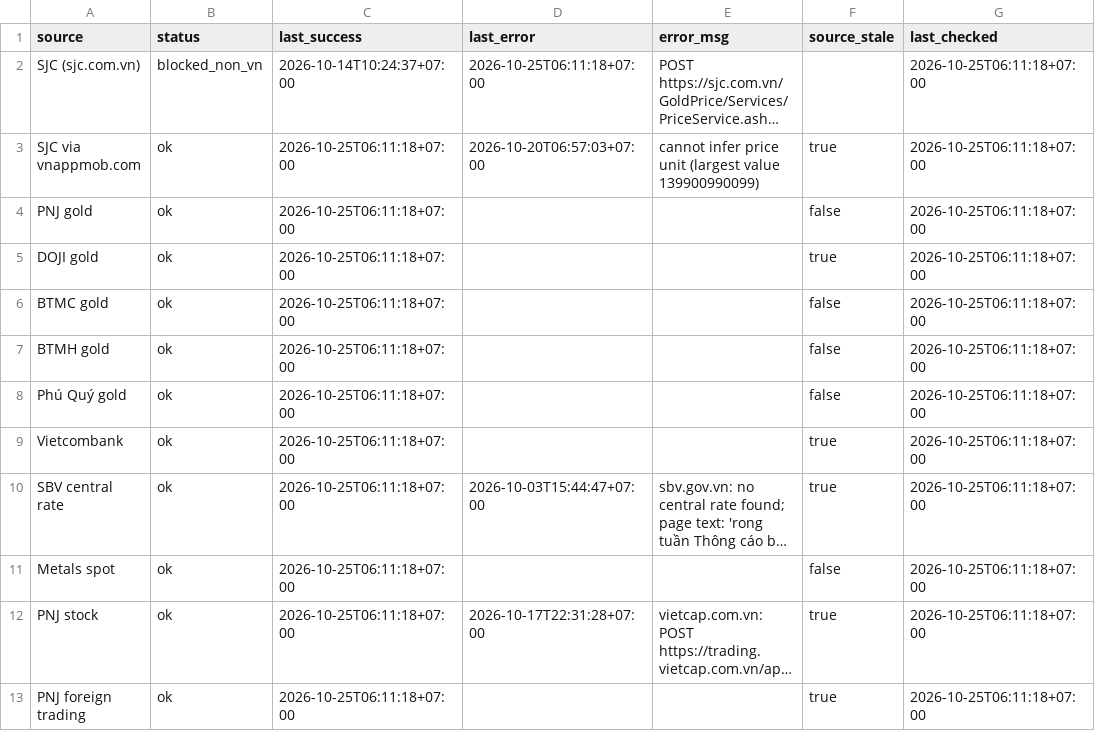
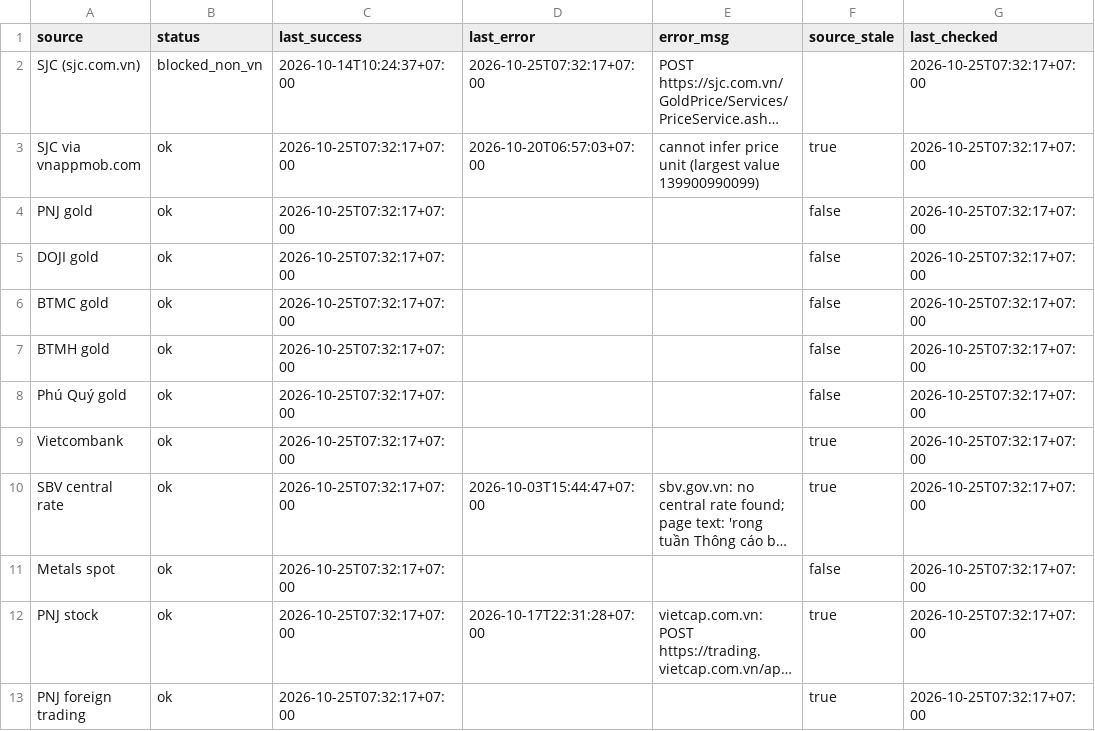
Before and after one commit to truongnhat/pnj-price-feed, a CSV file: data/health.csv, drawn as a sheet; long unchanged cells end in …; the diff names each change by its address in the sheet, - before the commit and + after, or states it on an @@ line.

```diff
--- a/data/health.csv
+++ b/data/health.csv
-D2 (last_error): 2026-10-25T06:11:18+07:00
+D2 (last_error): 2026-10-25T07:32:17+07:00
-G2:G13 (last_checked): 2026-10-25T06:11:18+07:00
+G2:G13 (last_checked): 2026-10-25T07:32:17+07:00
-C3:C13 (last_success): 2026-10-25T06:11:18+07:00
+C3:C13 (last_success): 2026-10-25T07:32:17+07:00
-F5 (source_stale): true
+F5 (source_stale): false
```
Also changed, not shown: data/latest.csv, data/prices.csv.
